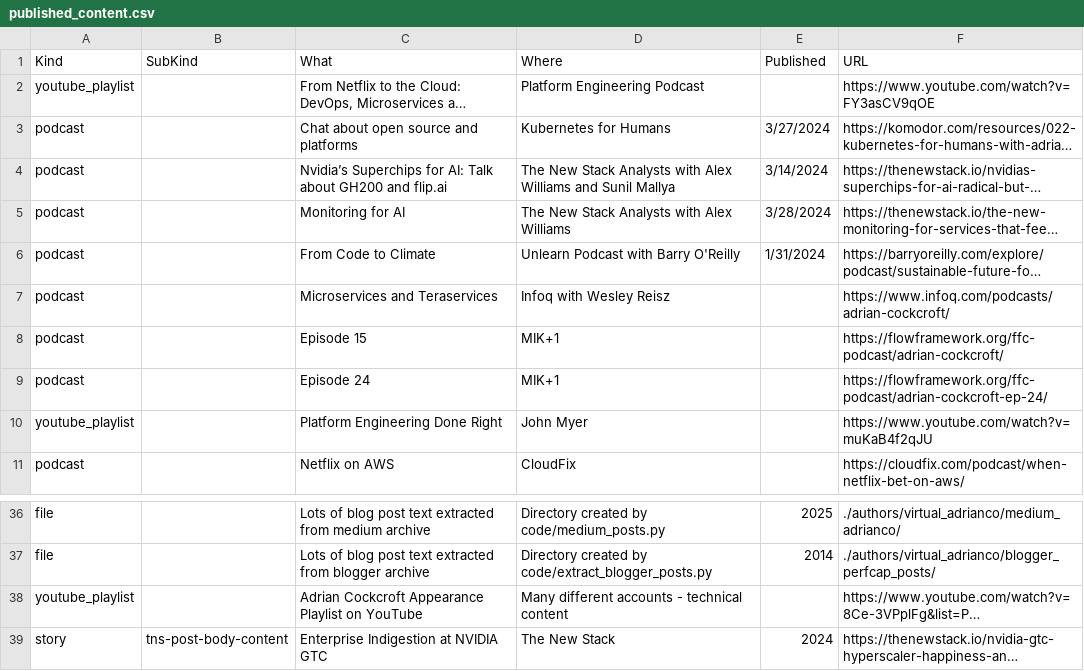
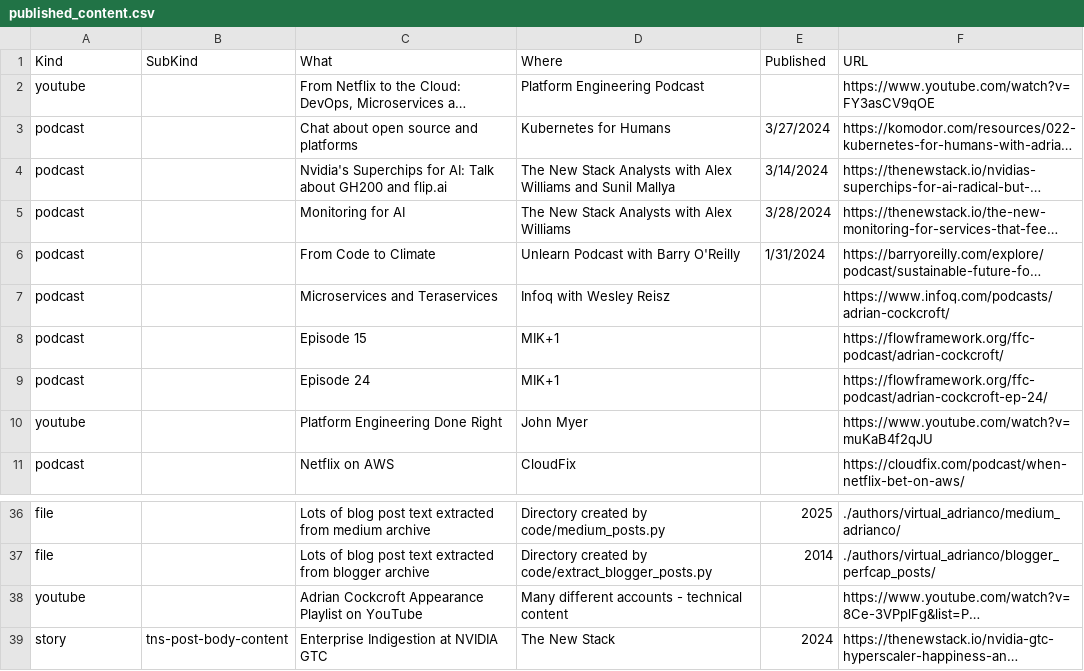
Before and after one commit to adrianco/meGPT, a CSV file: authors/virtual_adrianco/published_content.csv, drawn as a sheet; only a part is shown, gaps mark what is left out; long unchanged cells end in …; the diff names each change by its address in the sheet, - before the commit and + after, or states it on an @@ line.

Commit message:
refactor youtube processing

```diff
--- a/authors/virtual_adrianco/published_content.csv
+++ b/authors/virtual_adrianco/published_content.csv
-A2 (Kind): youtube_playlist
+A2 (Kind): youtube
-C4 (What): Nvidia’s Superchips for…
+C4 (What): Nvidia's Superchips for…
-A10 (Kind): youtube_playlist
+A10 (Kind): youtube
-A38 (Kind): youtube_playlist
+A38 (Kind): youtube
```
Also changed, not shown: authors/sample_author/published_content.csv, 4 other files.
